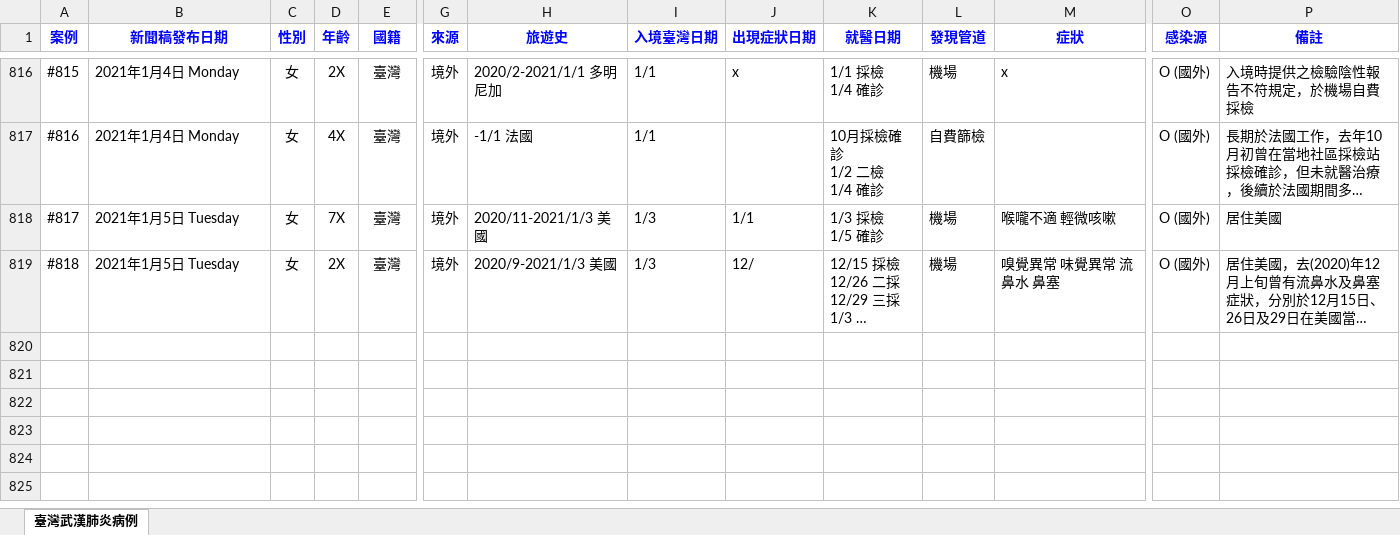
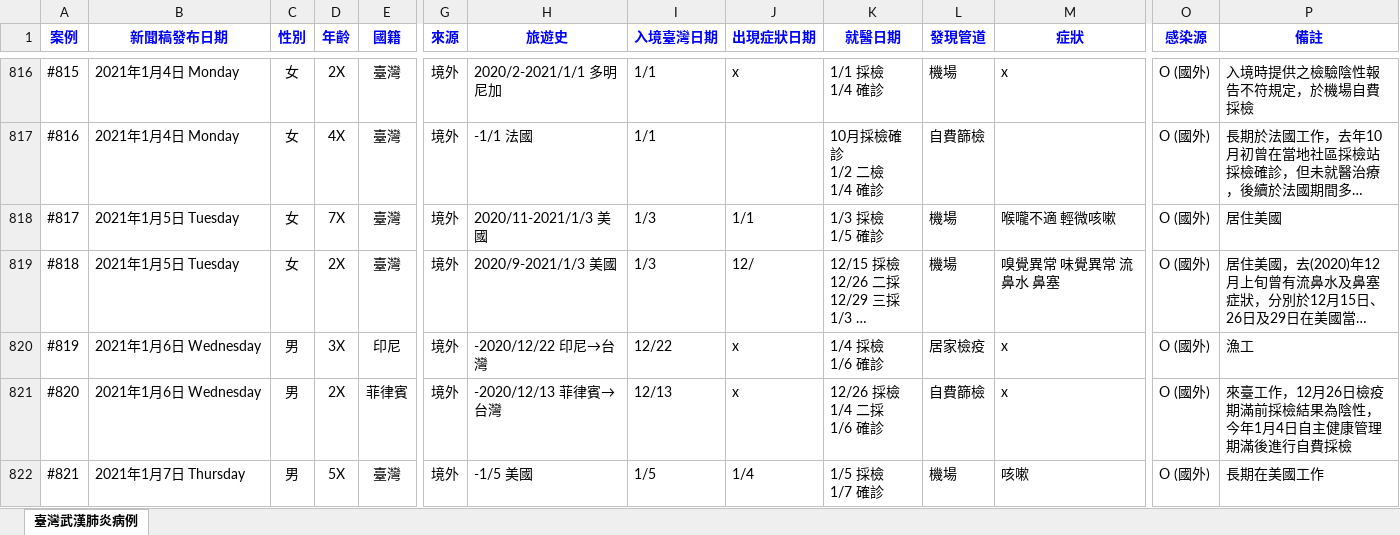
Before and after one commit to AlcHawk/dashcovid19, an Excel workbook: Data/COVID-19_TW.xlsx, sheet 臺灣武漢肺炎病例, drawn as a sheet; only a part is shown, gaps mark what is left out; long unchanged cells end in …; values as stored, in another font and other column widths than the file's, no borders; charts and pictures and conditional formats and table styles not drawn; rows hold the shown columns only; ↵ is a line break in a cell; the diff covers the shown part only; the diff names each change by its address in the sheet, - before the commit and + after, or states it on an @@ line.

```diff
--- a/Data/COVID-19_TW.xlsx (sheet 臺灣武漢肺炎病例)
+++ b/Data/COVID-19_TW.xlsx (sheet 臺灣武漢肺炎病例)
+row 820: #819 | 2021年1月6日 Wednesday | 男 | 3X | 印尼 | 境外 | -2020/12/22 印尼→台灣 | 12/22 | x | 1/4 採檢 ↵ 1/6 確診 | 居家檢疫 | x | O (國外) | 漁工
+row 821: #820 | 2021年1月6日 Wednesday | 男 | 2X | 菲律賓 | 境外 | -2020/12/13 菲律賓→台灣 | 12/13 | x | 12/26 採檢 ↵ 1/4 二採 ↵ 1/6 確診 | 自費篩檢 | x | O (國外) | 來臺工作，12月26日檢疫期滿前採檢結果為陰性，今年1月4日自主健康管理期滿後進行自費採檢
+row 822: #821 | 2021年1月7日 Thursday | 男 | 5X | 臺灣 | 境外 | -1/5 美國 | 1/5 | 1/4 | 1/5 採檢 ↵ 1/7 確診 | 機場 | 咳嗽 | O (國外) | 長期在美國工作
```
Also changed, not shown: 2 added rows, 3 edited cells and cell formats elsewhere in this sheet, Data/CDC_Press List.xlsx.
